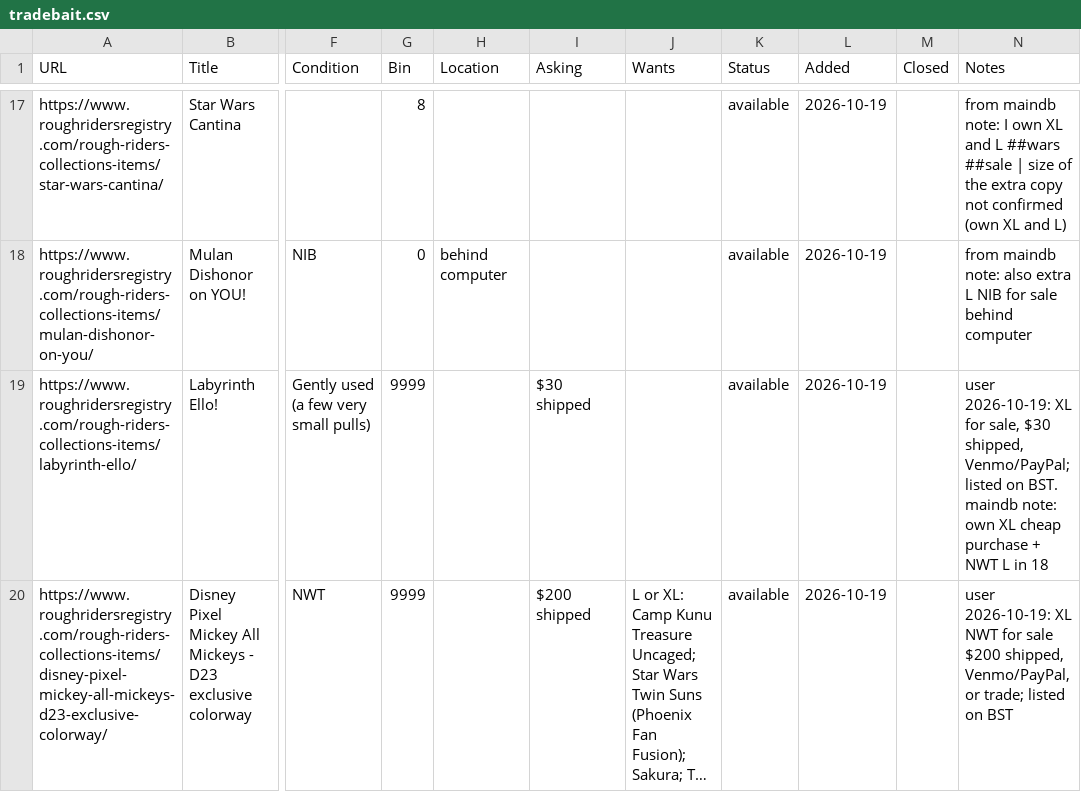
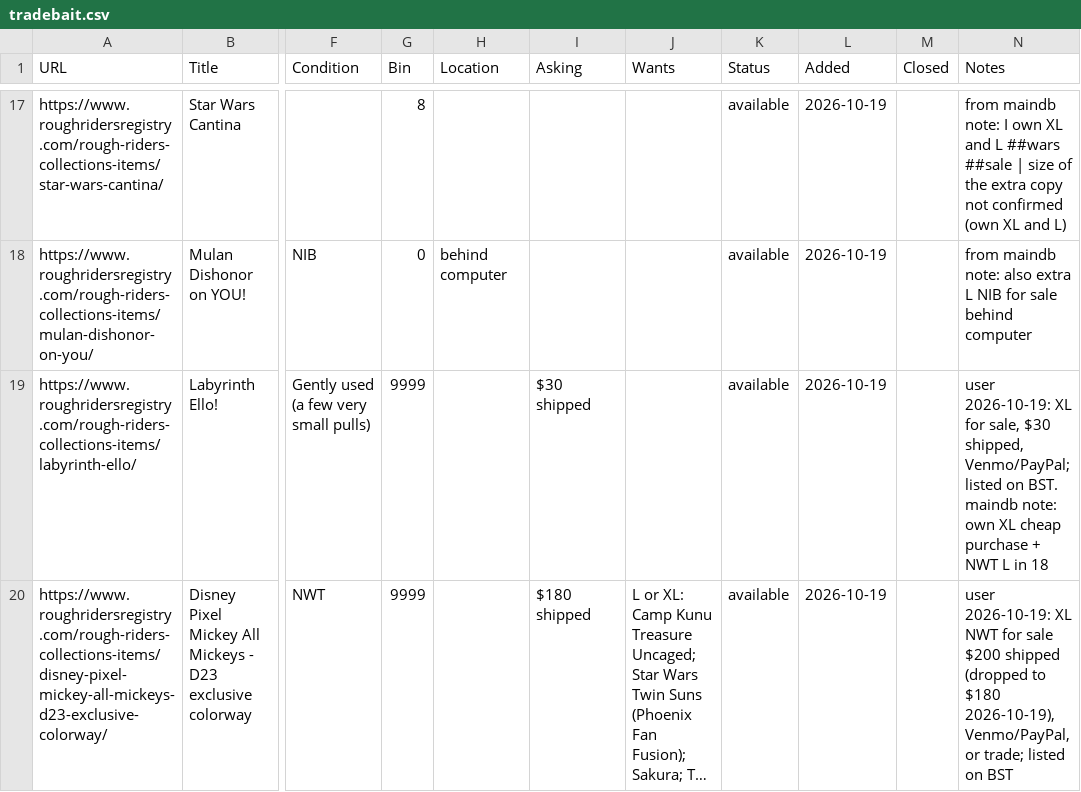
Before and after one commit to mirdle/mrsvlts, a CSV file: tradebait.csv, drawn as a sheet; only a part is shown, gaps mark what is left out; long unchanged cells end in …; the diff names each change by its address in the sheet, - before the commit and + after, or states it on an @@ line.

```diff
--- a/tradebait.csv
+++ b/tradebait.csv
-I20 (Asking): $200 shipped
+I20 (Asking): $180 shipped
-N20 (Notes): …sale $200 shipped, Venmo/PayPal, or…
+N20 (Notes): …sale $200 shipped (dropped to $180 2026-10-19), Venmo/PayPal, or…
```
Also changed, not shown: 1 other file.
